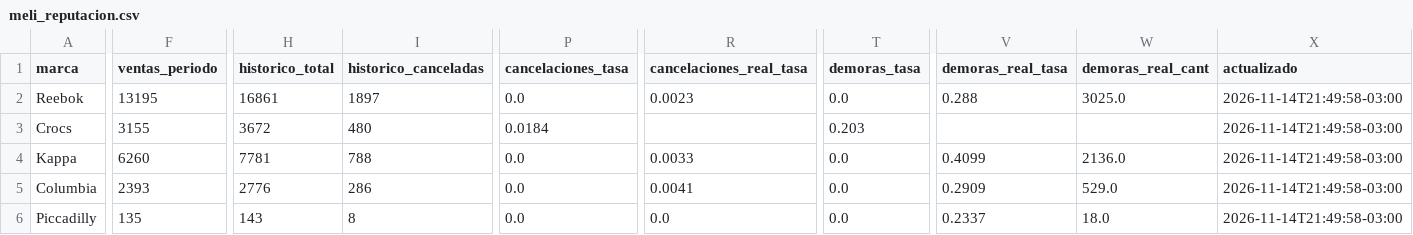
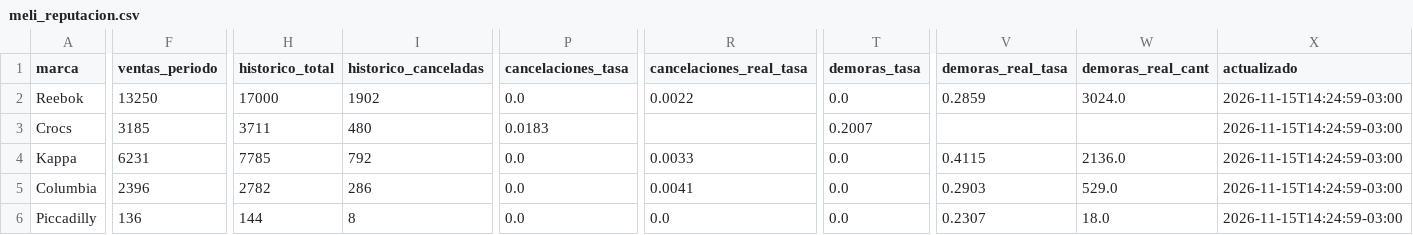
Before and after one commit to lucasrulo/dashboard-distrinando, a CSV file: meli_reputacion.csv, drawn as a sheet; only a part is shown, gaps mark what is left out; the diff covers the shown part only; the diff names each change by its address in the sheet, - before the commit and + after, or states it on an @@ line.

```diff
--- a/meli_reputacion.csv
+++ b/meli_reputacion.csv
-F2 (ventas_periodo): 13195
+F2 (ventas_periodo): 13250
-H2 (historico_total): 16861
+H2 (historico_total): 17000
-I2 (historico_canceladas): 1897
+I2 (historico_canceladas): 1902
-R2 (cancelaciones_real_tasa): 0.0023
+R2 (cancelaciones_real_tasa): 0.0022
-V2 (demoras_real_tasa): 0.288
+V2 (demoras_real_tasa): 0.2859
-W2 (demoras_real_cant): 3025.0
+W2 (demoras_real_cant): 3024.0
-X2:X6 (actualizado): 2026-11-14T21:49:58-03:00
+X2:X6 (actualizado): 2026-11-15T14:24:59-03:00
-F3 (ventas_periodo): 3155
+F3 (ventas_periodo): 3185
-H3 (historico_total): 3672
+H3 (historico_total): 3711
-P3 (cancelaciones_tasa): 0.0184
+P3 (cancelaciones_tasa): 0.0183
-T3 (demoras_tasa): 0.203
+T3 (demoras_tasa): 0.2007
-F4 (ventas_periodo): 6260
+F4 (ventas_periodo): 6231
-H4 (historico_total): 7781
+H4 (historico_total): 7785
-I4 (historico_canceladas): 788
+I4 (historico_canceladas): 792
-V4 (demoras_real_tasa): 0.4099
+V4 (demoras_real_tasa): 0.4115
-F5 (ventas_periodo): 2393
+F5 (ventas_periodo): 2396
-H5 (historico_total): 2776
+H5 (historico_total): 2782
-V5 (demoras_real_tasa): 0.2909
+V5 (demoras_real_tasa): 0.2903
-F6 (ventas_periodo): 135
+F6 (ventas_periodo): 136
-H6 (historico_total): 143
+H6 (historico_total): 144
-V6 (demoras_real_tasa): 0.2337
+V6 (demoras_real_tasa): 0.2307
```
Also changed, not shown: 2 edited cells elsewhere in this file, clientes_cohortes.csv, meli_ads_campanias.csv, 9 other files.
